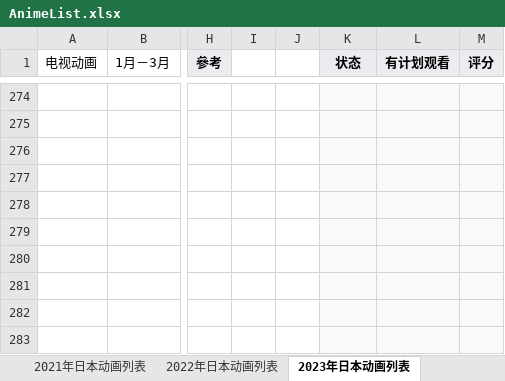
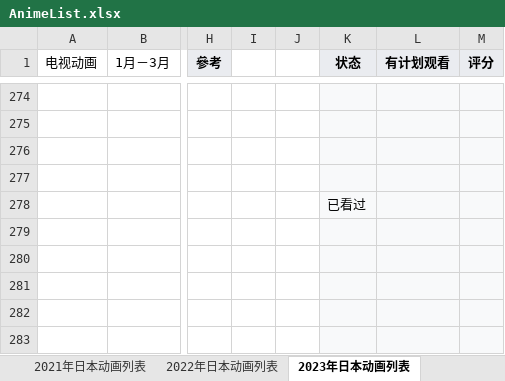
Before and after one commit to ZjzMisaka/AnimeReport, an Excel workbook: AnimeList.xlsx, sheet 2023年日本动画列表, drawn as a sheet; only a part is shown, gaps mark what is left out; values as stored, in another font and other column widths than the file's, no borders; the diff names each change by its address in the sheet, - before the commit and + after, or states it on an @@ line.

```diff
--- a/AnimeList.xlsx (sheet 2023年日本动画列表)
+++ b/AnimeList.xlsx (sheet 2023年日本动画列表)
-K278 (状态): (empty)
+K278 (状态): 已看过
```
Also changed, not shown: other sheet tabs, 5 other files.
